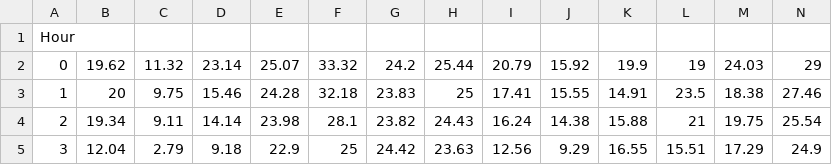
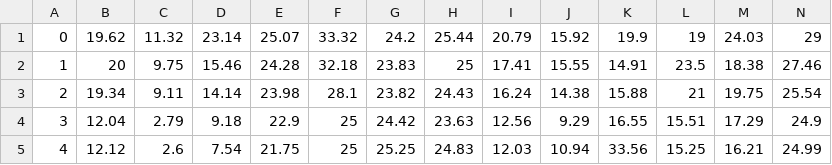
Before and after one commit to juan-giraldo-ch/Serious_Game, a CSV file: day_ahead_prices.csv, drawn as a sheet; only a part is shown; the shorter side is filled out with more unchanged rows; rows hold the shown columns only; the diff names each change by its address in the sheet, - before the commit and + after, or states it on an @@ line.

Commit message:
Add files via upload

```diff
--- a/day_ahead_prices.csv
+++ b/day_ahead_prices.csv
-row 1: Hour
```
